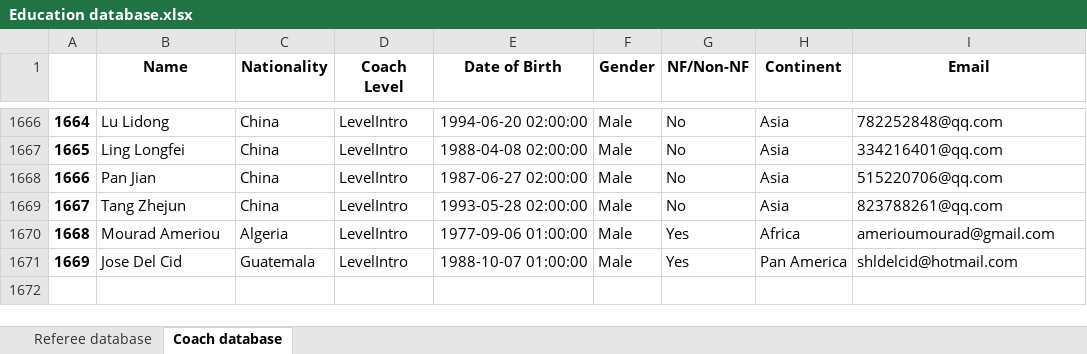
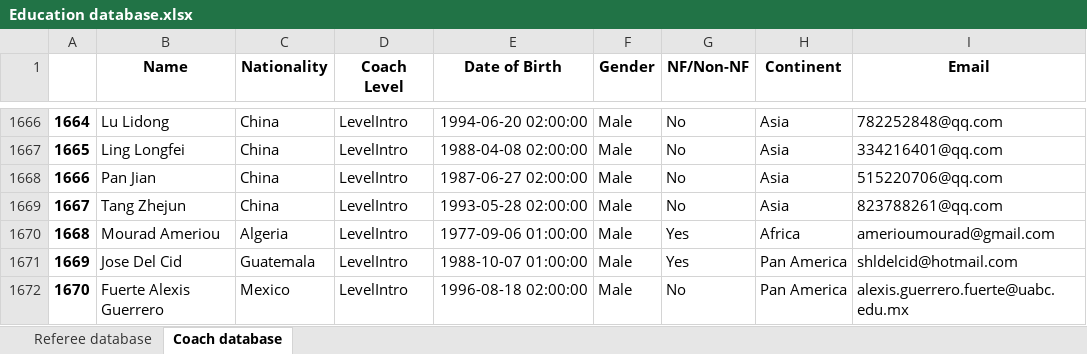
Before and after one commit to basketking/FITEQ-Education-Database, an Excel workbook: Education database.xlsx, sheet Coach database, drawn as a sheet; only a part is shown, gaps mark what is left out; values as stored, in another font and other column widths than the file's, no borders; the diff names each change by its address in the sheet, - before the commit and + after, or states it on an @@ line.

Commit message:
Add files via upload

```diff
--- a/Education database.xlsx (sheet Coach database)
+++ b/Education database.xlsx (sheet Coach database)
+row 1672: 1670 | Fuerte Alexis Guerrero | Mexico | LevelIntro | 1996-08-18 02:00:00 | Male | No | Pan America | alexis.guerrero.fuerte@uabc.edu.mx
```
